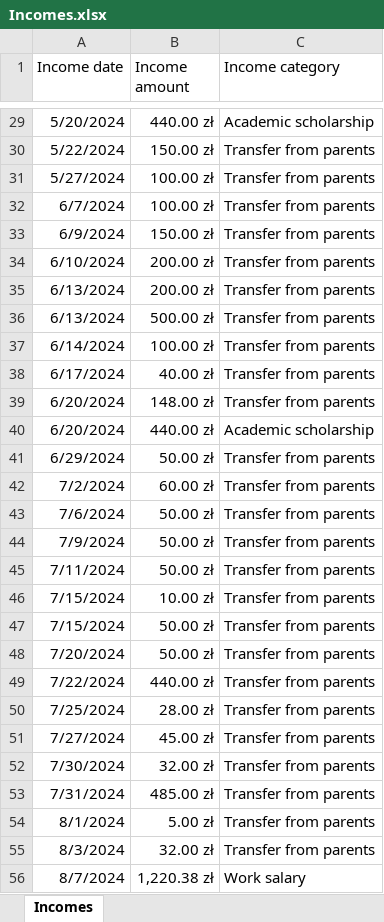
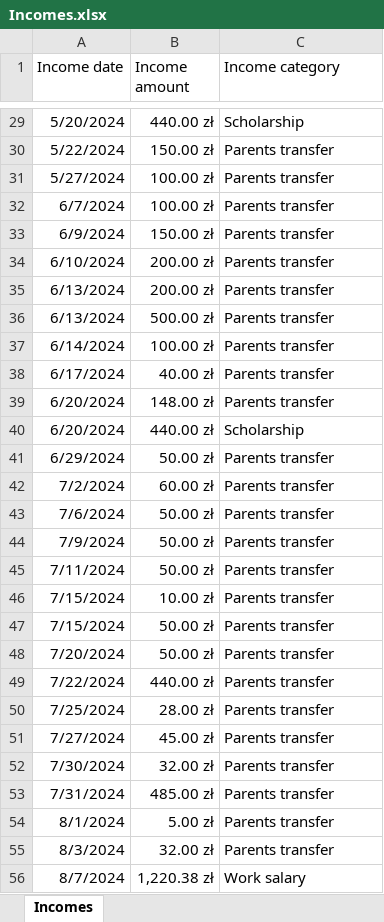
Before and after one commit to Pawel-Tomasz-Nowak/Income-and-expense-analysis, an Excel workbook: Incomes.xlsx, sheet Incomes, drawn as a sheet; only a part is shown, gaps mark what is left out; values as stored, in another font and other column widths than the file's, no borders; table styles not drawn; the diff covers the shown part only; the diff names each change by its address in the sheet, - before the commit and + after, or states it on an @@ line.

Commit message:
The share of categories in expenses and incomes are now visualized.

```diff
--- a/Incomes.xlsx (sheet Incomes)
+++ b/Incomes.xlsx (sheet Incomes)
-C29 (Income category): Academic scholarship
+C29 (Income category): Scholarship
-C30:C39 (Income category): Transfer from parents
+C30:C39 (Income category): Parents transfer
-C40 (Income category): Academic scholarship
+C40 (Income category): Scholarship
-C41:C55 (Income category): Transfer from parents
+C41:C55 (Income category): Parents transfer
```
Also changed, not shown: 54 edited cells elsewhere in this sheet, Expenses.xlsx, 1 other file.
